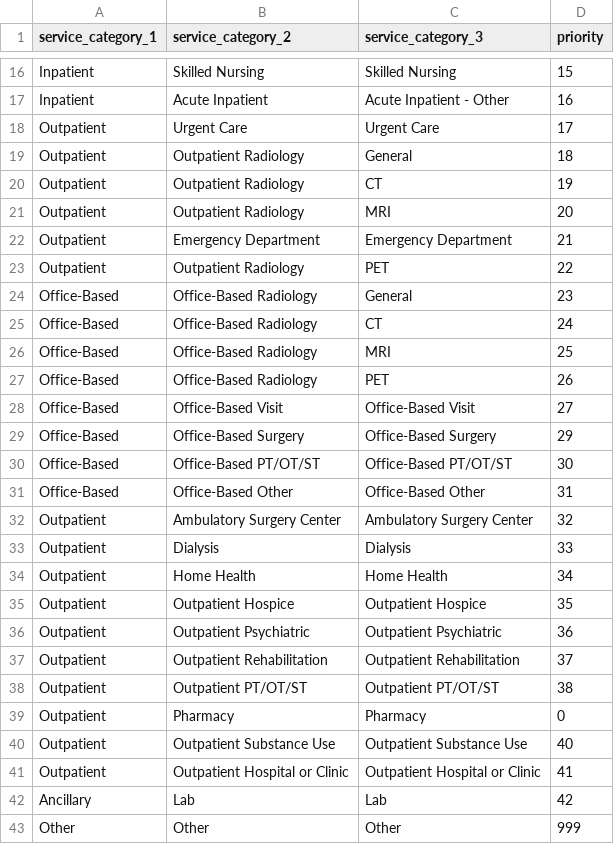
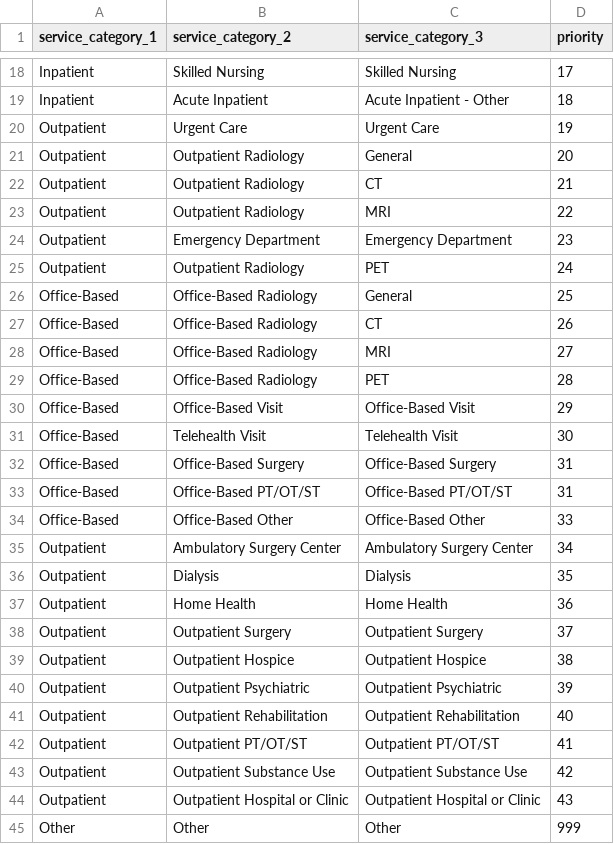
Before and after one commit to tuva-health/tuva, a CSV file: seeds/value_sets/service_categories/service_category__service_categories.csv, drawn as a sheet; only a part is shown, gaps mark what is left out; removed rows and columns are numbered as before the commit, all else as after; the diff covers the shown part only; the diff names each change by its address in the sheet, - before the commit and + after, or states it on an @@ line.

Commit message:
cleanup of office based encounters and inpatient flags

```diff
--- a/seeds/value_sets/service_categories/service_category__service_categories.csv
+++ b/seeds/value_sets/service_categories/service_category__service_categories.csv
-D18 (priority): 15
+D18 (priority): 17
-D19 (priority): 16
+D19 (priority): 18
-D20 (priority): 17
+D20 (priority): 19
-D21 (priority): 18
+D21 (priority): 20
-D22 (priority): 19
+D22 (priority): 21
-D23 (priority): 20
+D23 (priority): 22
-D24 (priority): 21
+D24 (priority): 23
-D25 (priority): 22
+D25 (priority): 24
-D26 (priority): 23
+D26 (priority): 25
-D27 (priority): 24
+D27 (priority): 26
-D28 (priority): 25
+D28 (priority): 27
-D29 (priority): 26
+D29 (priority): 28
-D30 (priority): 27
+D30 (priority): 29
+row 31: Office-Based | Telehealth Visit | Telehealth Visit | 30
-D32 (priority): 29
+D32 (priority): 31
-D33 (priority): 30
+D33 (priority): 31
-D34 (priority): 31
+D34 (priority): 33
-D35 (priority): 32
+D35 (priority): 34
-D36 (priority): 33
+D36 (priority): 35
-D37 (priority): 34
+D37 (priority): 36
+row 38: Outpatient | Outpatient Surgery | Outpatient Surgery | 37
-D39 (priority): 35
+D39 (priority): 38
-D40 (priority): 36
+D40 (priority): 39
-D41 (priority): 37
+D41 (priority): 40
-D42 (priority): 38
+D42 (priority): 41
-row 39: Outpatient | Pharmacy | Pharmacy | 0
-D43 (priority): 40
+D43 (priority): 42
-D44 (priority): 41
+D44 (priority): 43
-row 42: Ancillary | Lab | Lab | 42
```
Also changed, not shown: 4 added rows, 2 removed rows and 15 edited cells elsewhere in this file, 41 other files.
